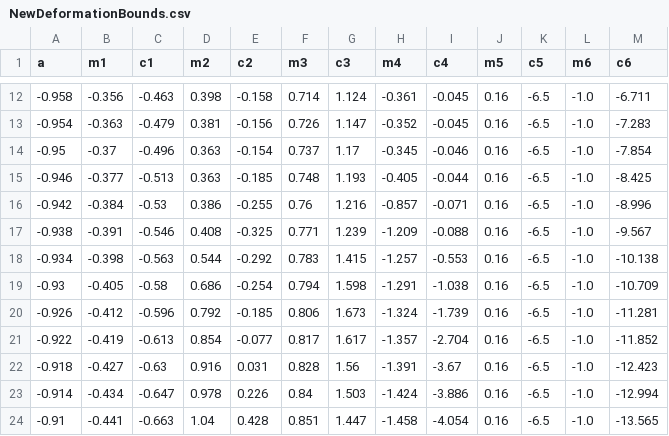
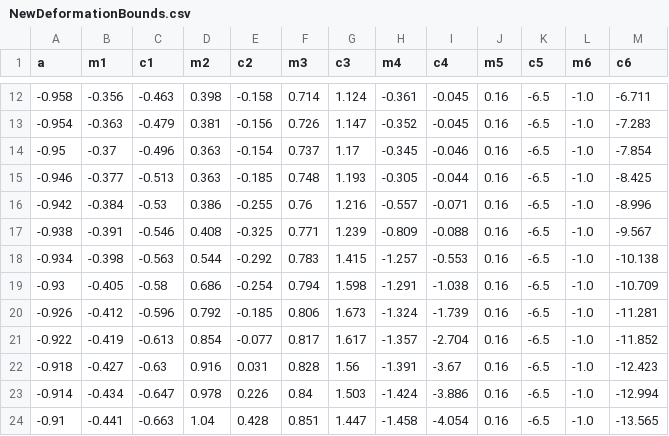
Before and after one commit to BradADDay/BradleyDay2026SummerInternship, a CSV file: Code/utils/NewDeformationBounds.csv, drawn as a sheet; only a part is shown, gaps mark what is left out.

Commit message:
implemented method to move deformation parameters to safe values if they are invalid for table data. This will allow for more useful construction of the table

```diff
--- a/Code/utils/NewDeformationBounds.csv
+++ b/Code/utils/NewDeformationBounds.csv
@@ -14,5 +14,5 @@ a,m1,c1,m2,c2,m3,c3,m4,c4,m5,c5,m6,c6
 -0.95, -0.37, -0.496, 0.363, -0.154, 0.737, 1.17, -0.345, -0.046, 0.16, -6.5, -1.0, -7.854
--0.946, -0.377, -0.513, 0.363, -0.185, 0.748, 1.193, -0.405, -0.044, 0.16, -6.5, -1.0, -8.425
--0.942, -0.384, -0.53, 0.386, -0.255, 0.76, 1.216, -0.857, -0.071, 0.16, -6.5, -1.0, -8.996
--0.938, -0.391, -0.546, 0.408, -0.325, 0.771, 1.239, -1.209, -0.088, 0.16, -6.5, -1.0, -9.567
+-0.946, -0.377, -0.513, 0.363, -0.185, 0.748, 1.193, -0.305, -0.044, 0.16, -6.5, -1.0, -8.425
+-0.942, -0.384, -0.53, 0.386, -0.255, 0.76, 1.216, -0.557, -0.071, 0.16, -6.5, -1.0, -8.996
+-0.938, -0.391, -0.546, 0.408, -0.325, 0.771, 1.239, -0.809, -0.088, 0.16, -6.5, -1.0, -9.567
 -0.934, -0.398, -0.563, 0.544, -0.292, 0.783, 1.415, -1.257, -0.553, 0.16, -6.5, -1.0, -10.138
```
Also changed, not shown: 6 other files.
